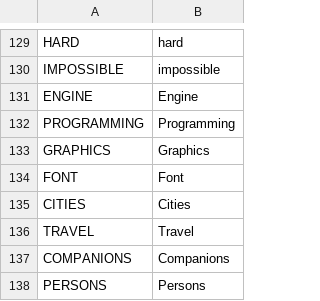
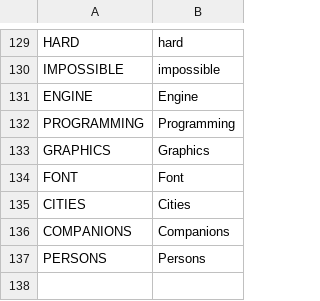
Before and after one commit to V-ktor/TR, a CSV file: translations/menu.csv, drawn as a sheet; only a part is shown, gaps mark what is left out.

```diff
--- a/translations/menu.csv
+++ b/translations/menu.csv
@@ -135,3 +135,2 @@ FONT,Font
 CITIES,Cities
-TRAVEL,Travel
 COMPANIONS,Companions
```
Also changed, not shown: translations/log.csv, 23 other files.
